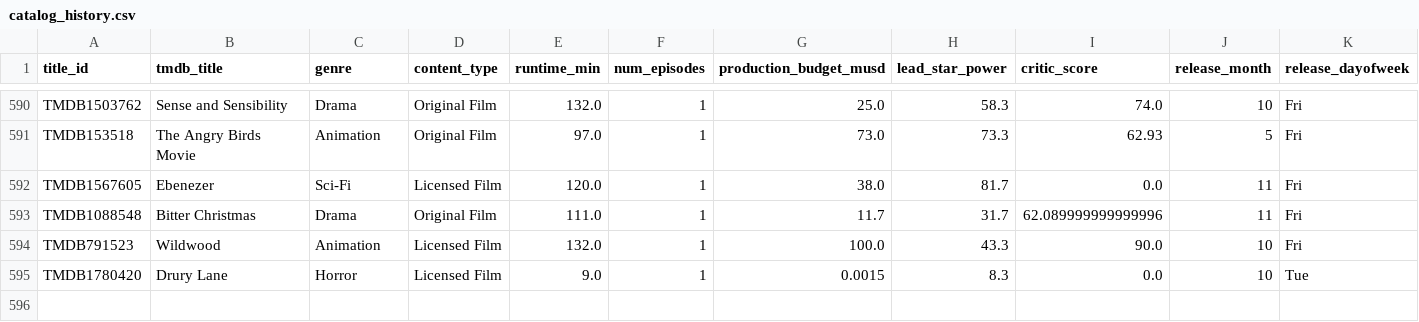
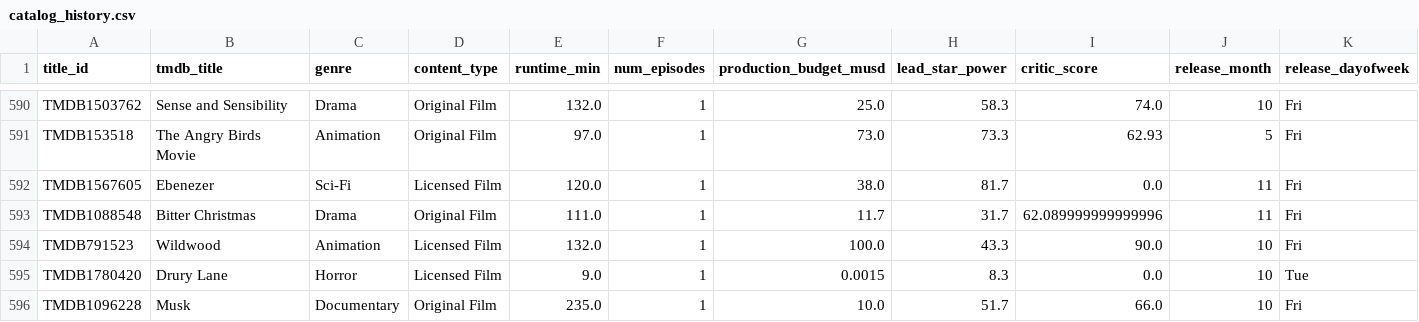
Before and after one commit to abhishekghaisas/Content-Portfolio-Strategy, a CSV file: data/catalog_history.csv, drawn as a sheet; only a part is shown, gaps mark what is left out; rows hold the shown columns only; the diff names each change by its address in the sheet, - before the commit and + after, or states it on an @@ line.

```diff
--- a/data/catalog_history.csv
+++ b/data/catalog_history.csv
+row 596: TMDB1096228 | Musk | Documentary | Original Film | 235.0 | 1 | 10.0 | 51.7 | 66.0 | 10 | Fri
```
Also changed, not shown: 1 other file.
